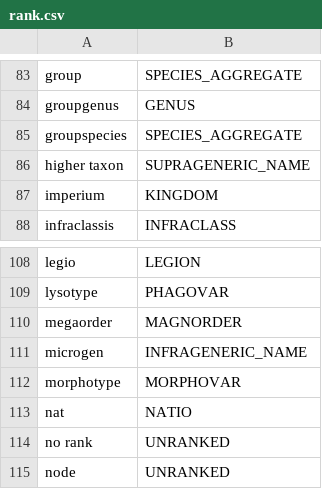
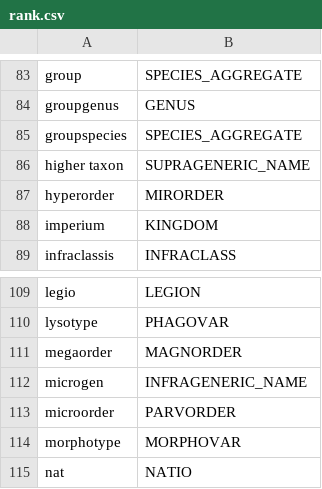
Before and after one commit to CatalogueOfLife/backend, a CSV file: parser/src/main/resources/parser/dicts/rank.csv, drawn as a sheet; only a part is shown, gaps mark what is left out; the shorter side is filled out with more unchanged rows; the diff names each change by its address in the sheet, - before the commit and + after, or states it on an @@ line.

```diff
--- a/parser/src/main/resources/parser/dicts/rank.csv
+++ b/parser/src/main/resources/parser/dicts/rank.csv
+row 87: hyperorder | MIRORDER
+row 113: microorder | PARVORDER
```
Also changed, not shown: 4 other files.
